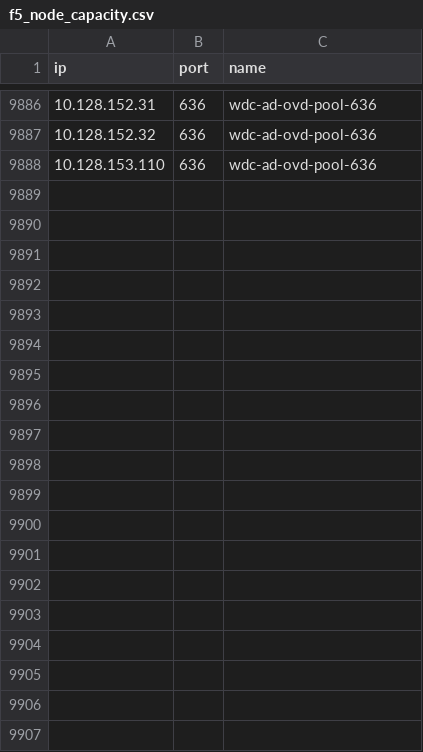
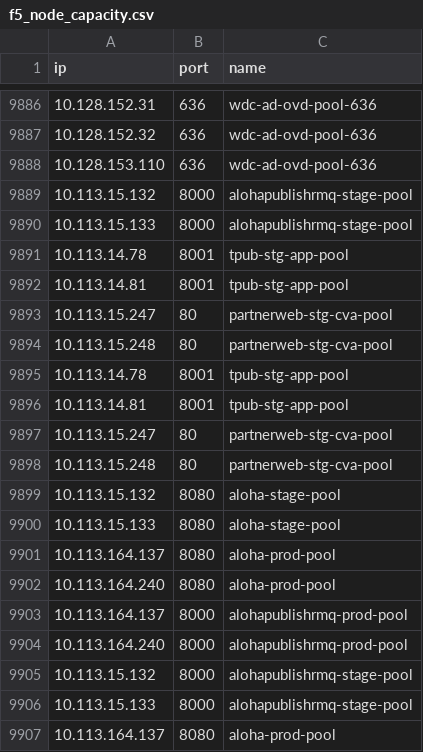
Before and after one commit to vijayajyothi/planning, a CSV file: csv_data/f5/f5_node_capacity.csv, drawn as a sheet; only a part is shown, gaps mark what is left out; the diff covers the shown part only.

```diff
--- a/csv_data/f5/f5_node_capacity.csv
+++ b/csv_data/f5/f5_node_capacity.csv
@@ -9888 +9888,20 @@ ip,port,name
 10.128.153.110,636,wdc-ad-ovd-pool-636
+10.113.15.132,8000,alohapublishrmq-stage-pool
+10.113.15.133,8000,alohapublishrmq-stage-pool
+10.113.14.78,8001,tpub-stg-app-pool
+10.113.14.81,8001,tpub-stg-app-pool
+10.113.15.247,80,partnerweb-stg-cva-pool
+10.113.15.248,80,partnerweb-stg-cva-pool
+10.113.14.78,8001,tpub-stg-app-pool
+10.113.14.81,8001,tpub-stg-app-pool
+10.113.15.247,80,partnerweb-stg-cva-pool
+10.113.15.248,80,partnerweb-stg-cva-pool
+10.113.15.132,8080,aloha-stage-pool
+10.113.15.133,8080,aloha-stage-pool
+10.113.164.137,8080,aloha-prod-pool
+10.113.164.240,8080,aloha-prod-pool
+10.113.164.137,8000,alohapublishrmq-prod-pool
+10.113.164.240,8000,alohapublishrmq-prod-pool
+10.113.15.132,8000,alohapublishrmq-stage-pool
+10.113.15.133,8000,alohapublishrmq-stage-pool
+10.113.164.137,8080,aloha-prod-pool
```
Also changed, not shown: 11 added rows elsewhere in this file, csv_data/f5/f5.csv, csv_data/f5/f5_pool_capacity.csv, 21 other files.
